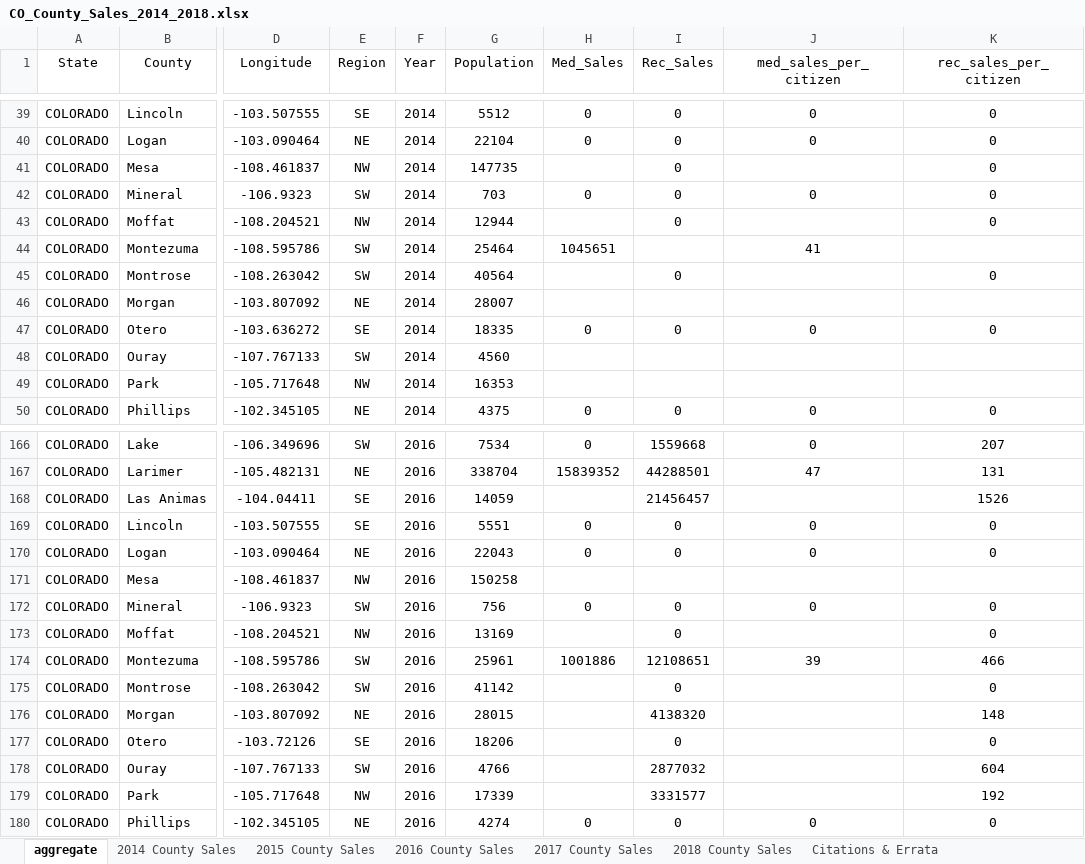
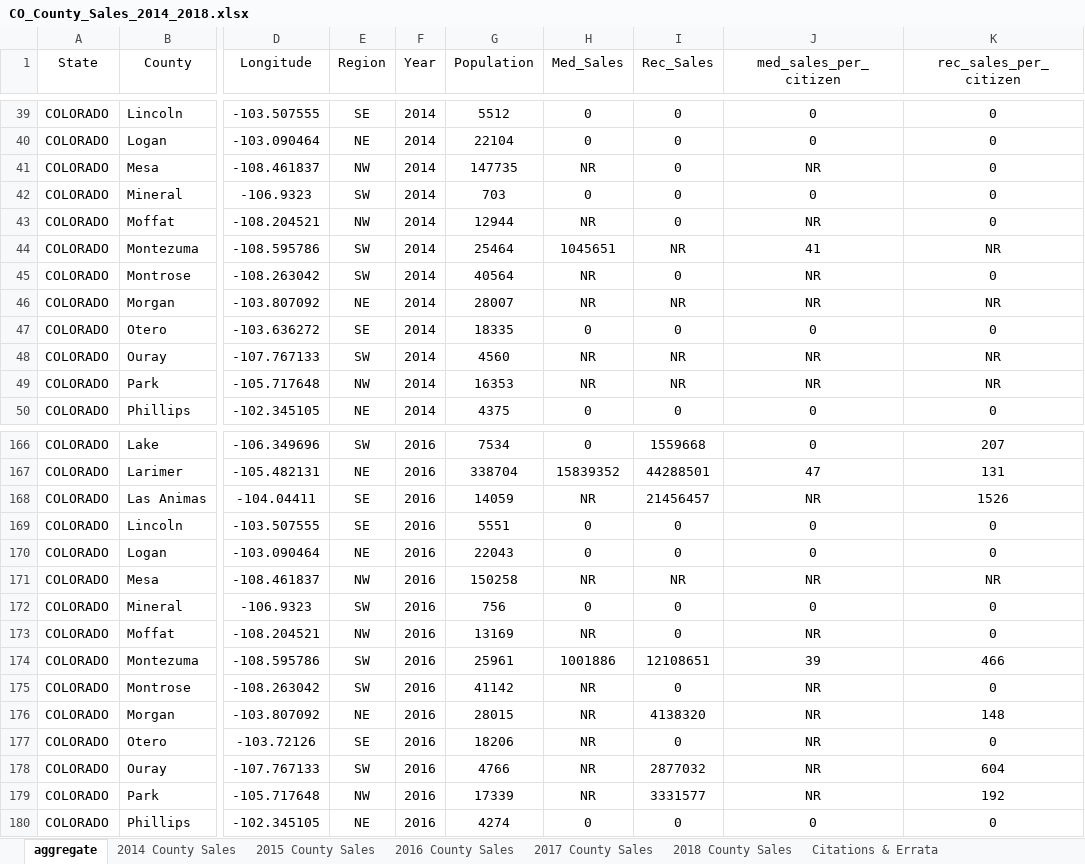
Before and after one commit to davelovesdata/CO-Marijuana-Dataset, an Excel workbook: CO_County_Sales_2014_2018.xlsx, sheet aggregate, drawn as a sheet; only a part is shown, gaps mark what is left out; values as stored, in another font and other column widths than the file's, no borders; the diff covers the shown part only; the diff names each change by its address in the sheet, - before the commit and + after, or states it on an @@ line.

Commit message:
Updated excel files and CCMDs RMD file
In the excel files, blank entries in the sales/tax columns were changed to "NR" to reflect how the state of Colorado is reporting those values.

The rmd file was updated to pull the excel files from github and perform initial cleaning.

```diff
--- a/CO_County_Sales_2014_2018.xlsx (sheet aggregate)
+++ b/CO_County_Sales_2014_2018.xlsx (sheet aggregate)
-H41 (Med_Sales): (empty)
+H41 (Med_Sales): NR
-J41 (med_sales_per_citizen): (empty)
+J41 (med_sales_per_citizen): NR
-H43 (Med_Sales): (empty)
+H43 (Med_Sales): NR
-J43 (med_sales_per_citizen): (empty)
+J43 (med_sales_per_citizen): NR
-I44 (Rec_Sales): (empty)
+I44 (Rec_Sales): NR
-K44 (rec_sales_per_citizen): (empty)
+K44 (rec_sales_per_citizen): NR
-H45:H46 (Med_Sales): (empty)
+H45:H46 (Med_Sales): NR
-J45:J46 (med_sales_per_citizen): (empty)
+J45:J46 (med_sales_per_citizen): NR
-I46 (Rec_Sales): (empty)
+I46 (Rec_Sales): NR
-K46 (rec_sales_per_citizen): (empty)
+K46 (rec_sales_per_citizen): NR
-H48:H49 (Med_Sales): (empty)
+H48:H49 (Med_Sales): NR
-I48:I49 (Rec_Sales): (empty)
+I48:I49 (Rec_Sales): NR
-J48:J49 (med_sales_per_citizen): (empty)
+J48:J49 (med_sales_per_citizen): NR
-K48:K49 (rec_sales_per_citizen): (empty)
+K48:K49 (rec_sales_per_citizen): NR
-H168 (Med_Sales): (empty)
+H168 (Med_Sales): NR
-J168 (med_sales_per_citizen): (empty)
+J168 (med_sales_per_citizen): NR
-H171 (Med_Sales): (empty)
+H171 (Med_Sales): NR
-I171 (Rec_Sales): (empty)
+I171 (Rec_Sales): NR
-J171 (med_sales_per_citizen): (empty)
+J171 (med_sales_per_citizen): NR
-K171 (rec_sales_per_citizen): (empty)
+K171 (rec_sales_per_citizen): NR
-H173 (Med_Sales): (empty)
+H173 (Med_Sales): NR
-J173 (med_sales_per_citizen): (empty)
+J173 (med_sales_per_citizen): NR
-H175:H179 (Med_Sales): (empty)
+H175:H179 (Med_Sales): NR
-J175:J179 (med_sales_per_citizen): (empty)
+J175:J179 (med_sales_per_citizen): NR
```
Also changed, not shown: 194 edited cells elsewhere in this sheet, CO_County_Taxes_2014_2018.xlsx, 1 other file.
